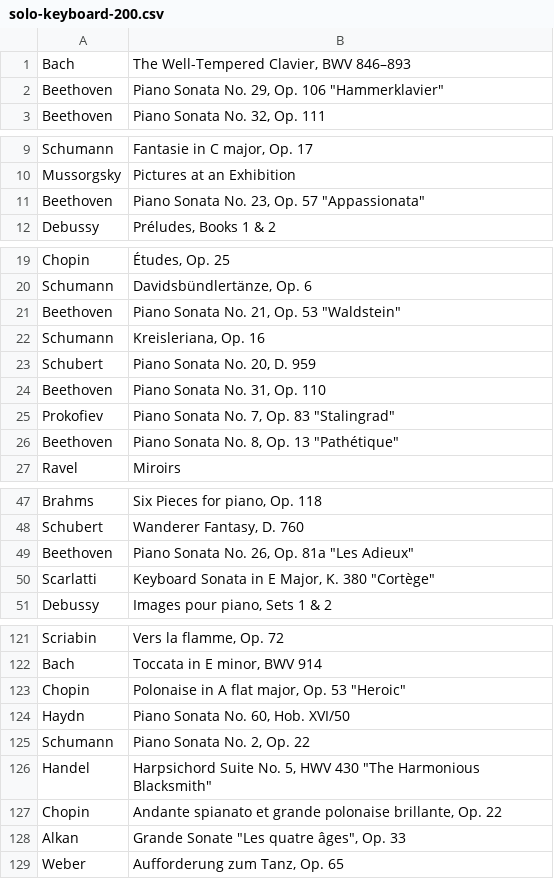
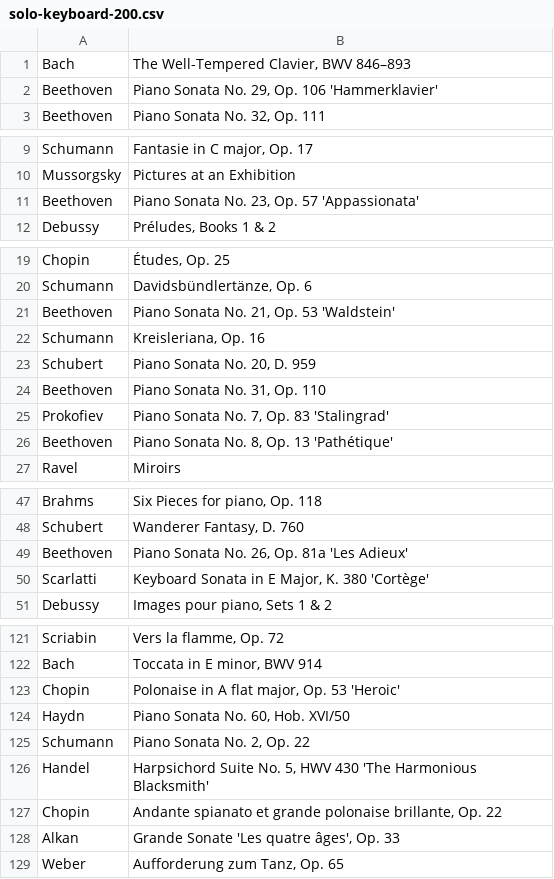
Before and after one commit to Droidion/tc-recommended-elm, a CSV file: data-raw/csv/solo-keyboard-200.csv, drawn as a sheet; only a part is shown, gaps mark what is left out; the diff covers the shown part only.

```diff
--- a/data-raw/csv/solo-keyboard-200.csv
+++ b/data-raw/csv/solo-keyboard-200.csv
@@ -1,3 +1,3 @@
 Bach|The Well-Tempered Clavier, BWV 846–893
-Beethoven|Piano Sonata No. 29, Op. 106 "Hammerklavier"
+Beethoven|Piano Sonata No. 29, Op. 106 'Hammerklavier'
 Beethoven|Piano Sonata No. 32, Op. 111
@@ -10,3 +10,3 @@ Schumann|Fantasie in C major, Op. 17
 Mussorgsky|Pictures at an Exhibition
-Beethoven|Piano Sonata No. 23, Op. 57 "Appassionata"
+Beethoven|Piano Sonata No. 23, Op. 57 'Appassionata'
 Debussy|Préludes, Books 1 & 2
@@ -20,3 +20,3 @@ Chopin|Études, Op. 25
 Schumann|Davidsbündlertänze, Op. 6
-Beethoven|Piano Sonata No. 21, Op. 53 "Waldstein"
+Beethoven|Piano Sonata No. 21, Op. 53 'Waldstein'
 Schumann|Kreisleriana, Op. 16
@@ -24,4 +24,4 @@ Schubert|Piano Sonata No. 20, D. 959
 Beethoven|Piano Sonata No. 31, Op. 110
-Prokofiev|Piano Sonata No. 7, Op. 83 "Stalingrad"
-Beethoven|Piano Sonata No. 8, Op. 13 "Pathétique"
+Prokofiev|Piano Sonata No. 7, Op. 83 'Stalingrad'
+Beethoven|Piano Sonata No. 8, Op. 13 'Pathétique'
 Ravel|Miroirs
@@ -48,4 +48,4 @@ Brahms|Six Pieces for piano, Op. 118
 Schubert|Wanderer Fantasy, D. 760
-Beethoven|Piano Sonata No. 26, Op. 81a "Les Adieux"
-Scarlatti|Keyboard Sonata in E Major, K. 380 "Cortège"
+Beethoven|Piano Sonata No. 26, Op. 81a 'Les Adieux'
+Scarlatti|Keyboard Sonata in E Major, K. 380 'Cortège'
 Debussy|Images pour piano, Sets 1 & 2
@@ -122,8 +122,8 @@ Scriabin|Vers la flamme, Op. 72
 Bach|Toccata in E minor, BWV 914
-Chopin|Polonaise in A flat major, Op. 53 "Heroic"
+Chopin|Polonaise in A flat major, Op. 53 'Heroic'
 Haydn|Piano Sonata No. 60, Hob. XVI/50
 Schumann|Piano Sonata No. 2, Op. 22
-Handel|Harpsichord Suite No. 5, HWV 430 "The Harmonious Blacksmith"
+Handel|Harpsichord Suite No. 5, HWV 430 'The Harmonious Blacksmith'
 Chopin|Andante spianato et grande polonaise brillante, Op. 22
-Alkan|Grande Sonate "Les quatre âges", Op. 33
+Alkan|Grande Sonate 'Les quatre âges', Op. 33
 Weber|Aufforderung zum Tanz, Op. 65
```
Also changed, not shown: 8 edited cells elsewhere in this file, data-raw/csv/symphonies-150.csv, 13 other files.
